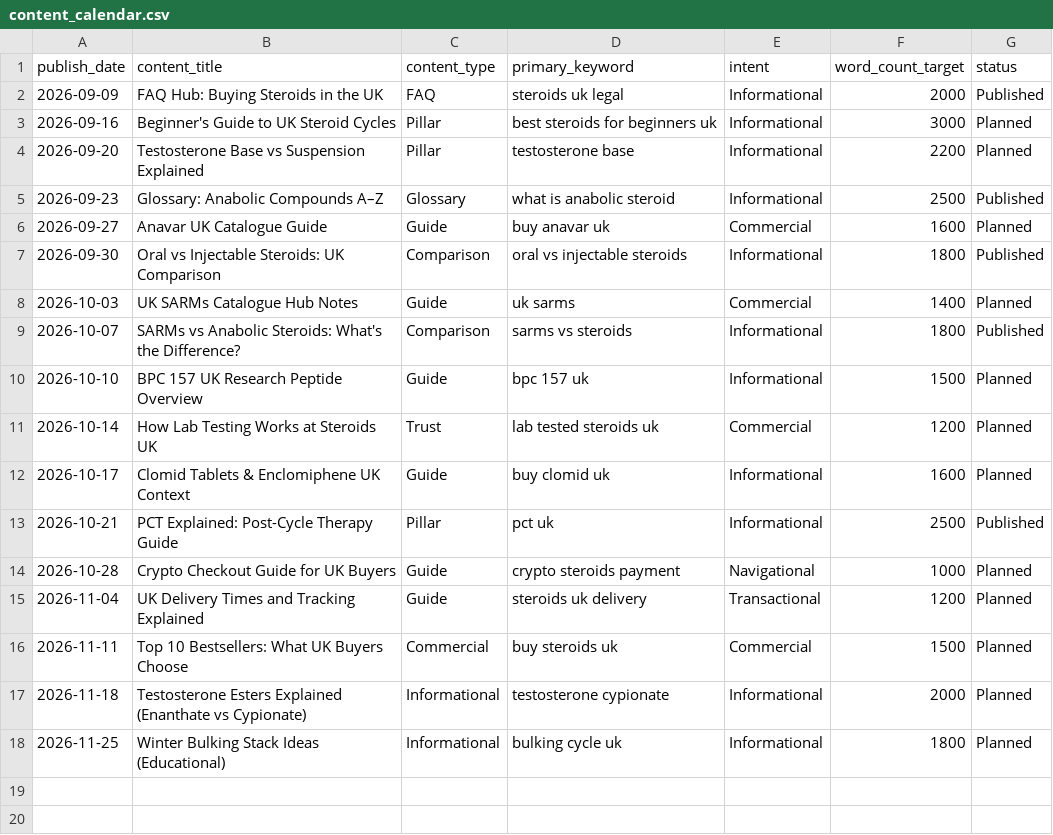
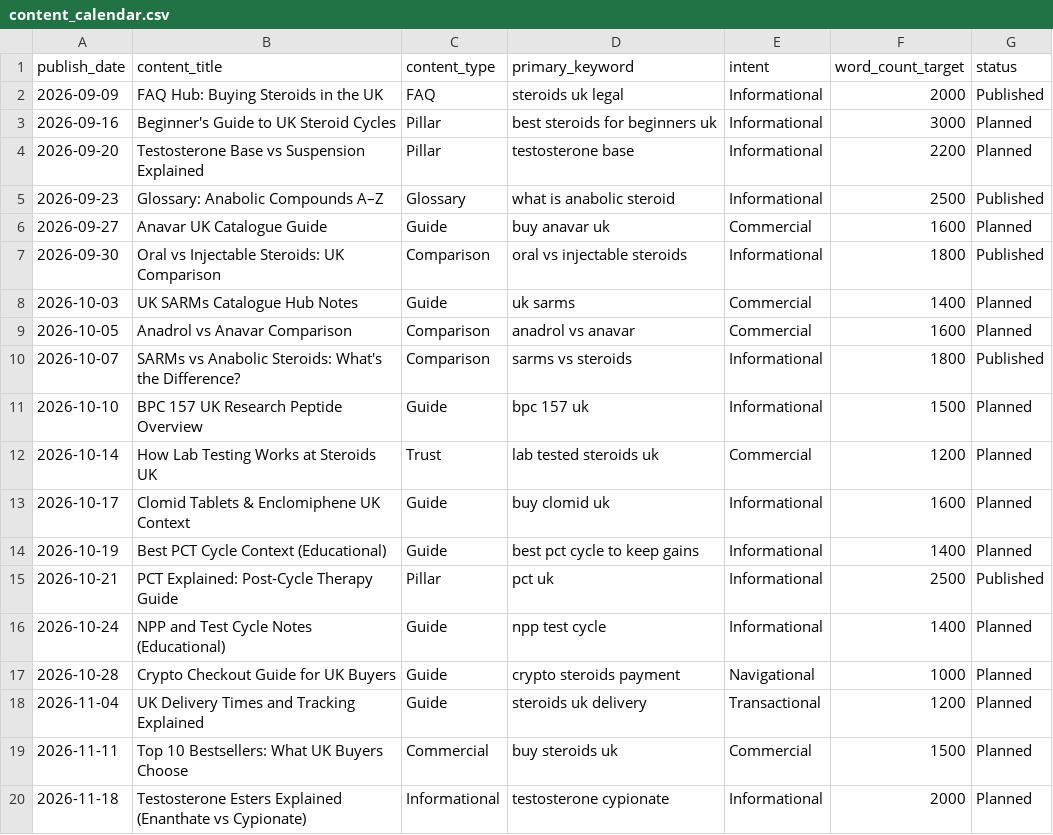
Before and after one commit to ddanieltover-arch/uk-steriods, a CSV file: seo/content_calendar.csv, drawn as a sheet; only a part is shown; the shorter side is filled out with more unchanged rows.

```diff
--- a/seo/content_calendar.csv
+++ b/seo/content_calendar.csv
@@ -8,2 +8,3 @@ publish_date,content_title,content_type,primary_keyword,intent,word_count_target
 2026-10-03,UK SARMs Catalogue Hub Notes,Guide,uk sarms,Commercial,1400,Planned
+2026-10-05,Anadrol vs Anavar Comparison,Comparison,anadrol vs anavar,Commercial,1600,Planned
 2026-10-07,SARMs vs Anabolic Steroids: What's the Difference?,Comparison,sarms vs steroids,Informational,1800,Published
@@ -12,3 +13,5 @@ publish_date,content_title,content_type,primary_keyword,intent,word_count_target
 2026-10-17,Clomid Tablets & Enclomiphene UK Context,Guide,buy clomid uk,Informational,1600,Planned
+2026-10-19,Best PCT Cycle Context (Educational),Guide,best pct cycle to keep gains,Informational,1400,Planned
 2026-10-21,PCT Explained: Post-Cycle Therapy Guide,Pillar,pct uk,Informational,2500,Published
+2026-10-24,NPP and Test Cycle Notes (Educational),Guide,npp test cycle,Informational,1400,Planned
 2026-10-28,Crypto Checkout Guide for UK Buyers,Guide,crypto steroids payment,Navigational,1000,Planned
```
Also changed, not shown: 10 other files.
